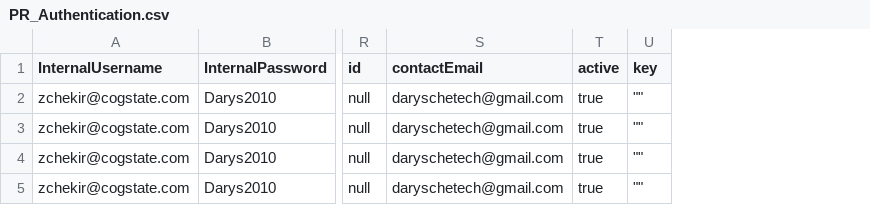
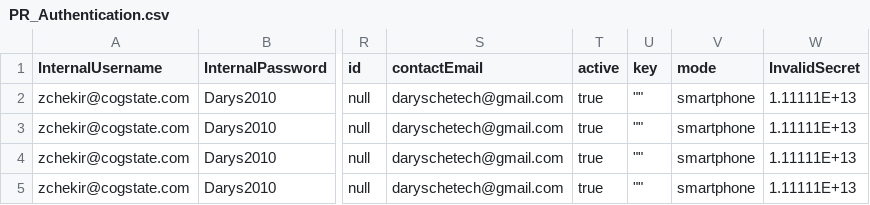
Before and after one commit to zchekir/dll, a CSV file: eSourcePlatform/eSourcePlatform/PR_Authentication.csv, drawn as a sheet; only a part is shown, gaps mark what is left out; the diff names each change by its address in the sheet, - before the commit and + after, or states it on an @@ line.

Commit message:
QC-47: Added 401 HTTP Return error to API CSP Regression test Suite

```diff
--- a/eSourcePlatform/eSourcePlatform/PR_Authentication.csv
+++ b/eSourcePlatform/eSourcePlatform/PR_Authentication.csv
+column V (mode), rows 2-5: all smartphone
+column W (InvalidSecret), rows 2-5: all 1.11111E+13
```
Also changed, not shown: 5 other files.
